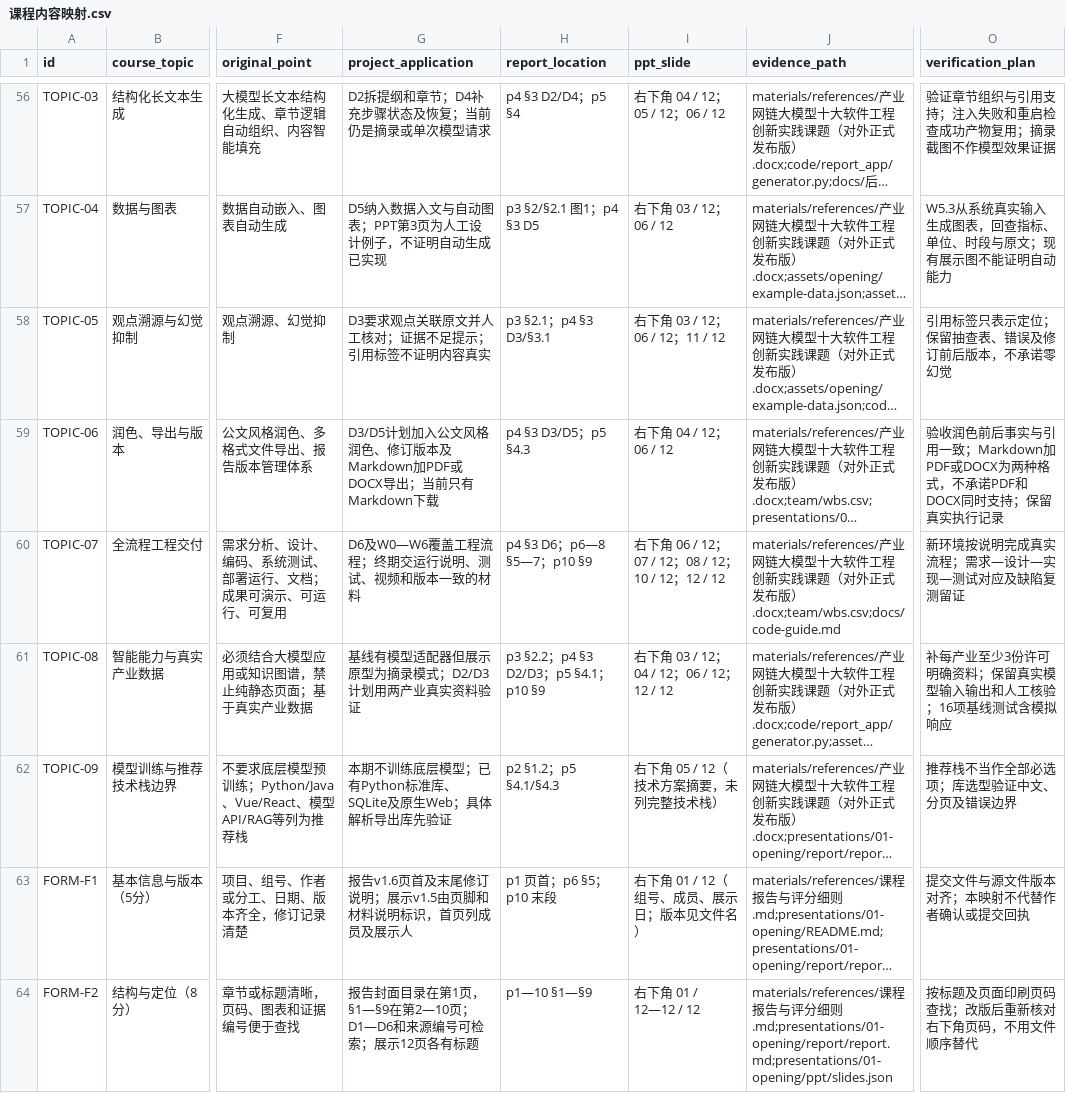
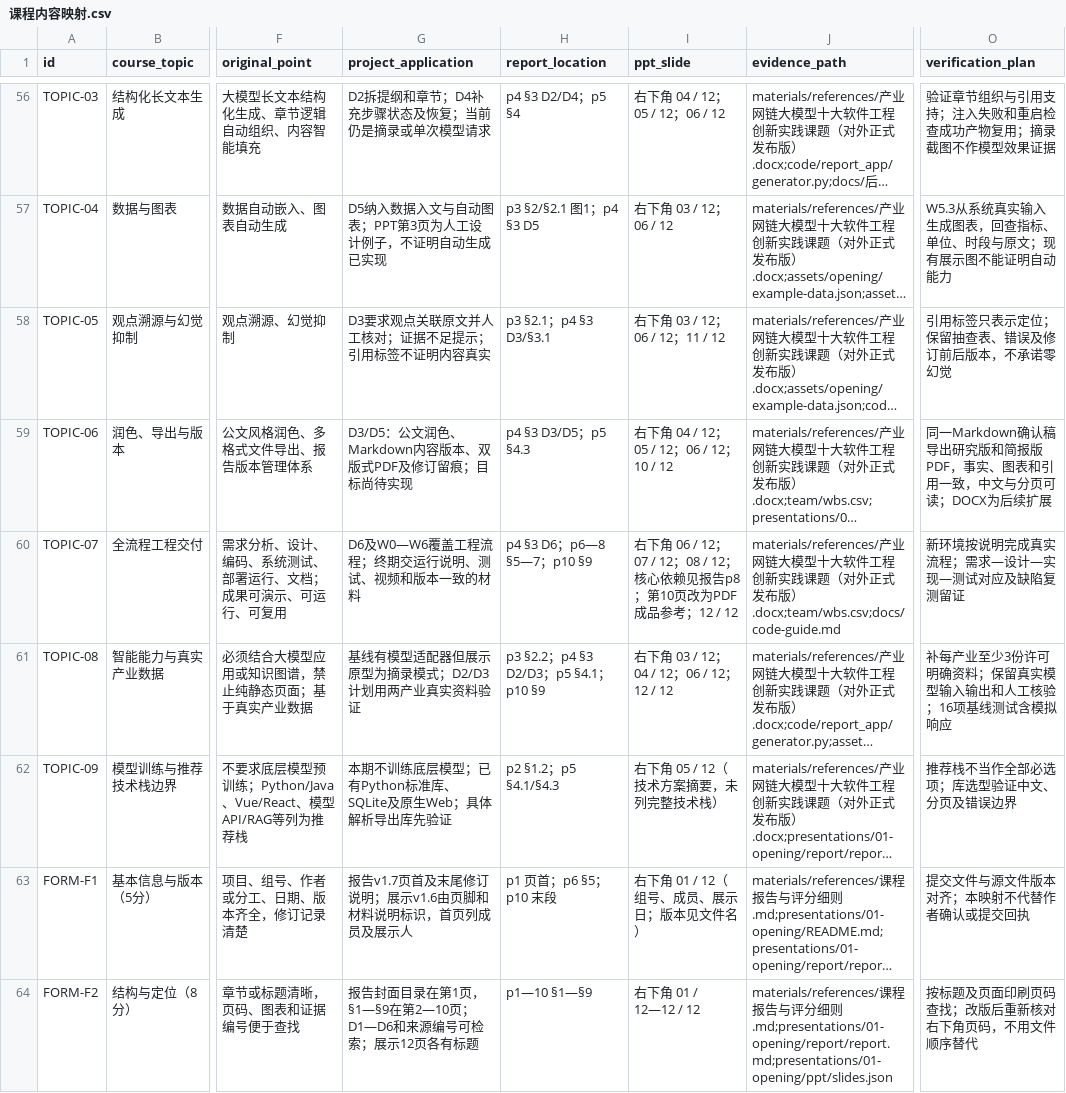
Before and after one commit to BrockPhlin/industry-report-harness, a CSV file: materials/课程内容映射.csv, drawn as a sheet; only a part is shown, gaps mark what is left out; long unchanged cells end in …; the diff covers the shown part only; the diff names each change by its address in the sheet, - before the commit and + after, or states it on an @@ line.

Commit message:
docs: define Markdown to PDF workflow and reference output goals

```diff
--- a/materials/课程内容映射.csv
+++ b/materials/课程内容映射.csv
-G59 (project_application): D3/D5计划加入公文风格润色、修订版本及Markdown加PDF或DOCX导出；当前只有Markdown下载
+G59 (project_application): D3/D5：公文润色、Markdown内容版本、双版式PDF及修订留痕；目标尚待实现
-I59 (ppt_slide): 右下角 04 / 12；06 / 12
+I59 (ppt_slide): 右下角 04 / 12；05 / 12；06 / 12；10 / 12
-O59 (verification_plan): 验收润色前后事实与引用一致；Markdown加PDF或DOCX为两种格式，不承诺PDF和DOCX同时支持；保留真实执行记录
+O59 (verification_plan): 同一Markdown确认稿导出研究版和简报版PDF，事实、图表和引用一致，中文与分页可读；DOCX为后续扩展
-I60 (ppt_slide): …08 / 12；10 / 12；12 / 12
+I60 (ppt_slide): …08 / 12；核心依赖见报告p8；第10页改为PDF成品参考；12 / 12
-G63 (project_application): 报告v1.6页首及末尾修订说明；展示v1.5由页脚和材料说明标识，首页列成员及展示人
+G63 (project_application): 报告v1.7页首及末尾修订说明；展示v1.6由页脚和材料说明标识，首页列成员及展示人
```
Also changed, not shown: 2 added rows and 33 edited cells elsewhere in this file, team/wbs.csv, 24 other files.
